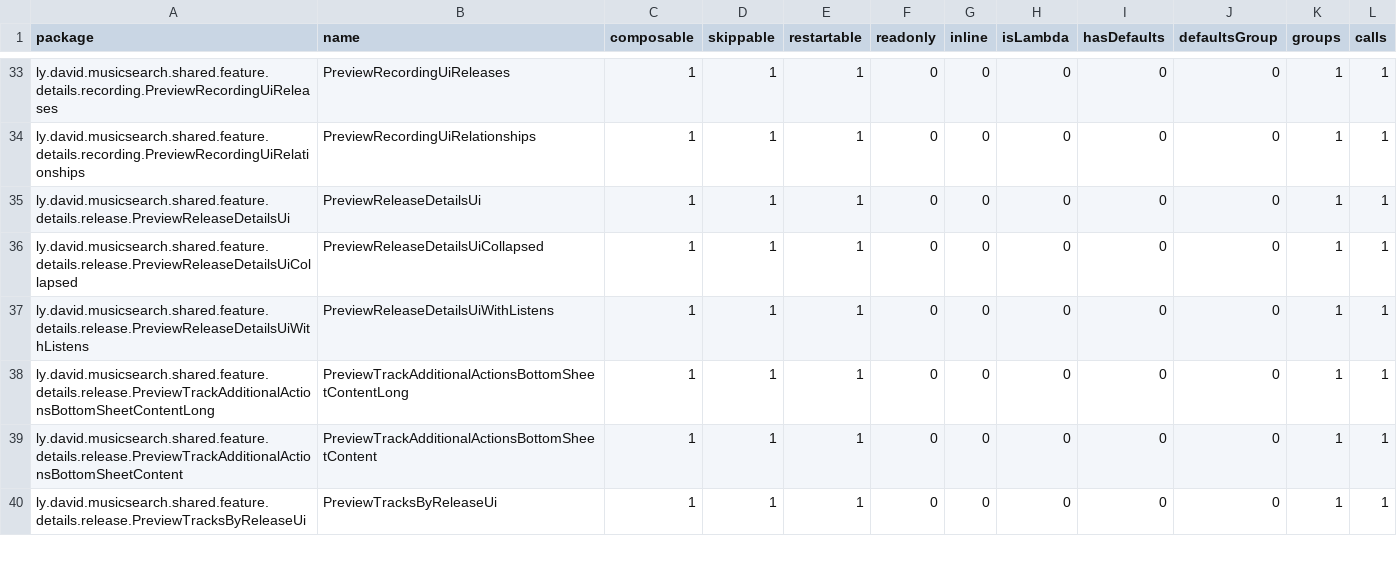
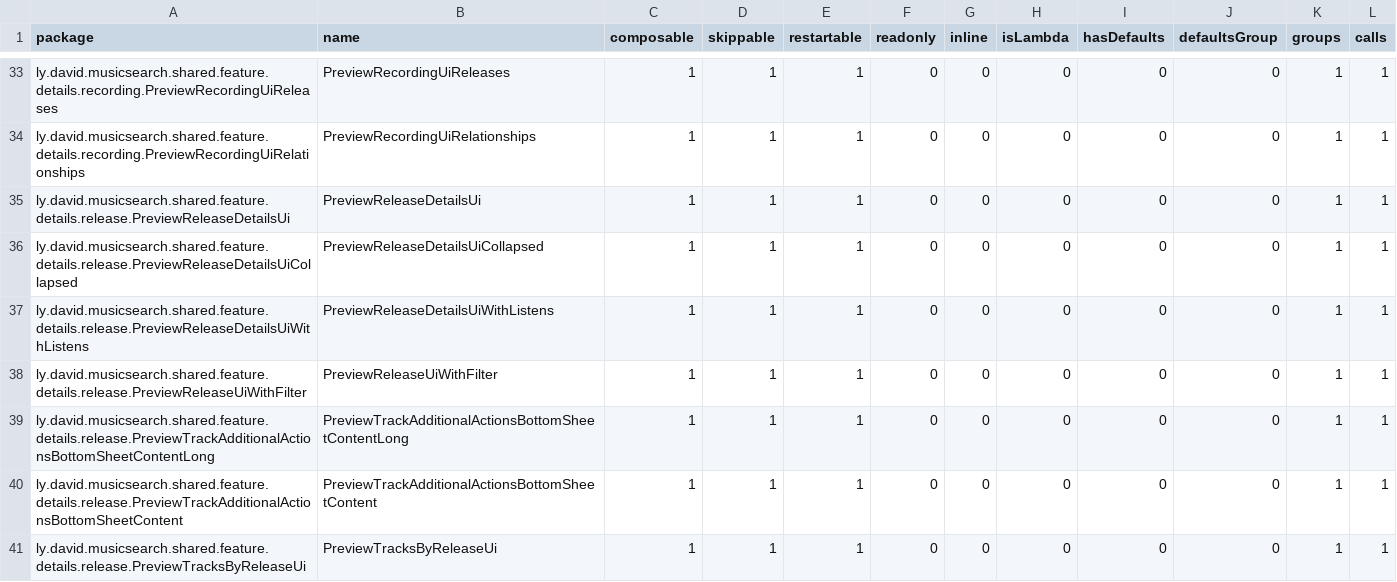
Before and after one commit to lydavid/MusicSearch, a CSV file: shared/feature/details/compose_reports/details_release-composables.csv, drawn as a sheet; only a part is shown, gaps mark what is left out.

```diff
--- a/shared/feature/details/compose_reports/details_release-composables.csv
+++ b/shared/feature/details/compose_reports/details_release-composables.csv
@@ -37,2 +37,3 @@ ly.david.musicsearch.shared.feature.details.release.PreviewReleaseDetailsUiColla
 ly.david.musicsearch.shared.feature.details.release.PreviewReleaseDetailsUiWithListens,PreviewReleaseDetailsUiWithListens,1,1,1,0,0,0,0,0,1,1,
+ly.david.musicsearch.shared.feature.details.release.PreviewReleaseUiWithFilter,PreviewReleaseUiWithFilter,1,1,1,0,0,0,0,0,1,1,
 ly.david.musicsearch.shared.feature.details.release.PreviewTrackAdditionalActionsBottomSheetContentLong,PreviewTrackAdditionalActionsBottomSheetContentLong,1,1,1,0,0,0,0,0,1,1,
```
Also changed, not shown: shared/feature/listens/compose_reports/listens_release-composables.csv, 10 other files.
